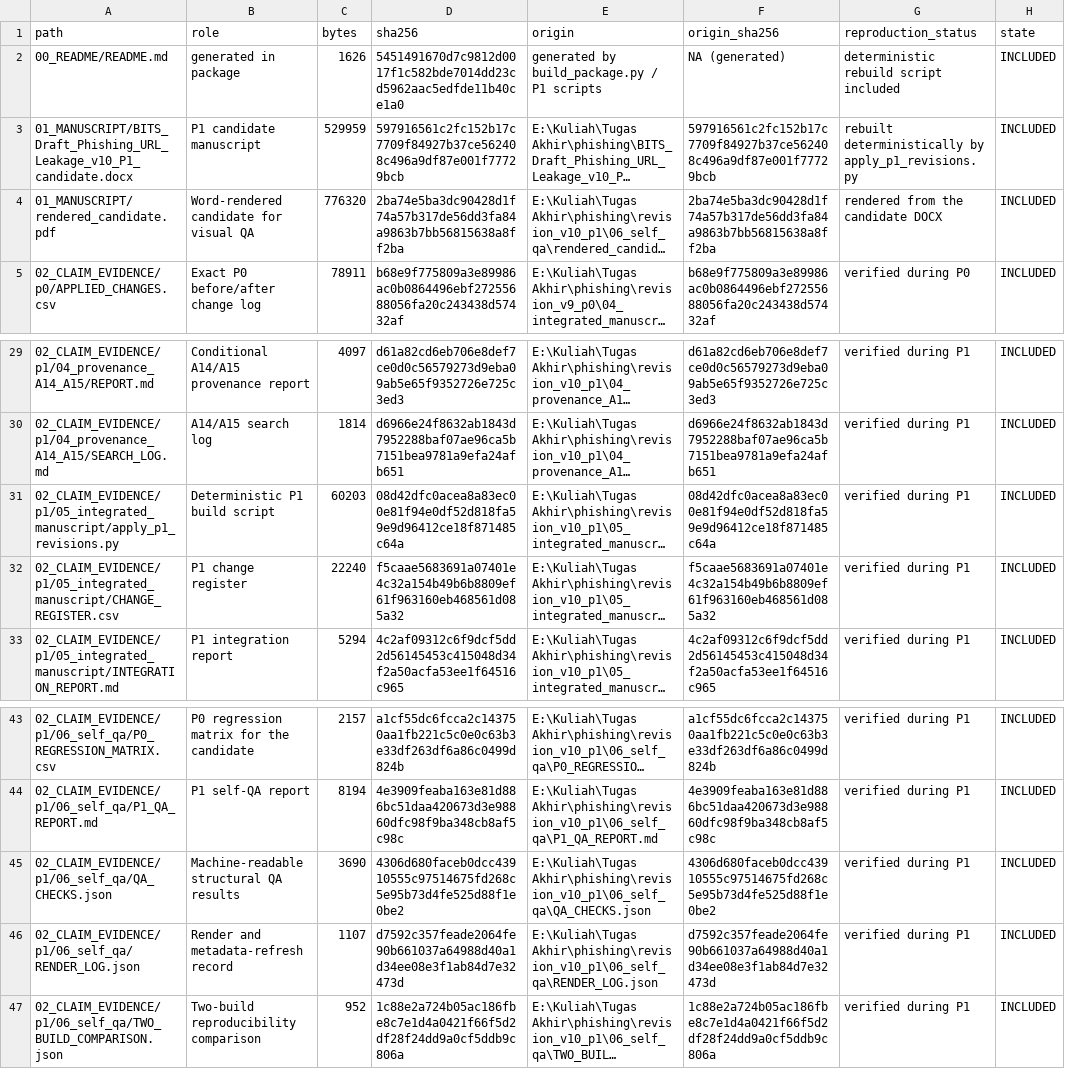
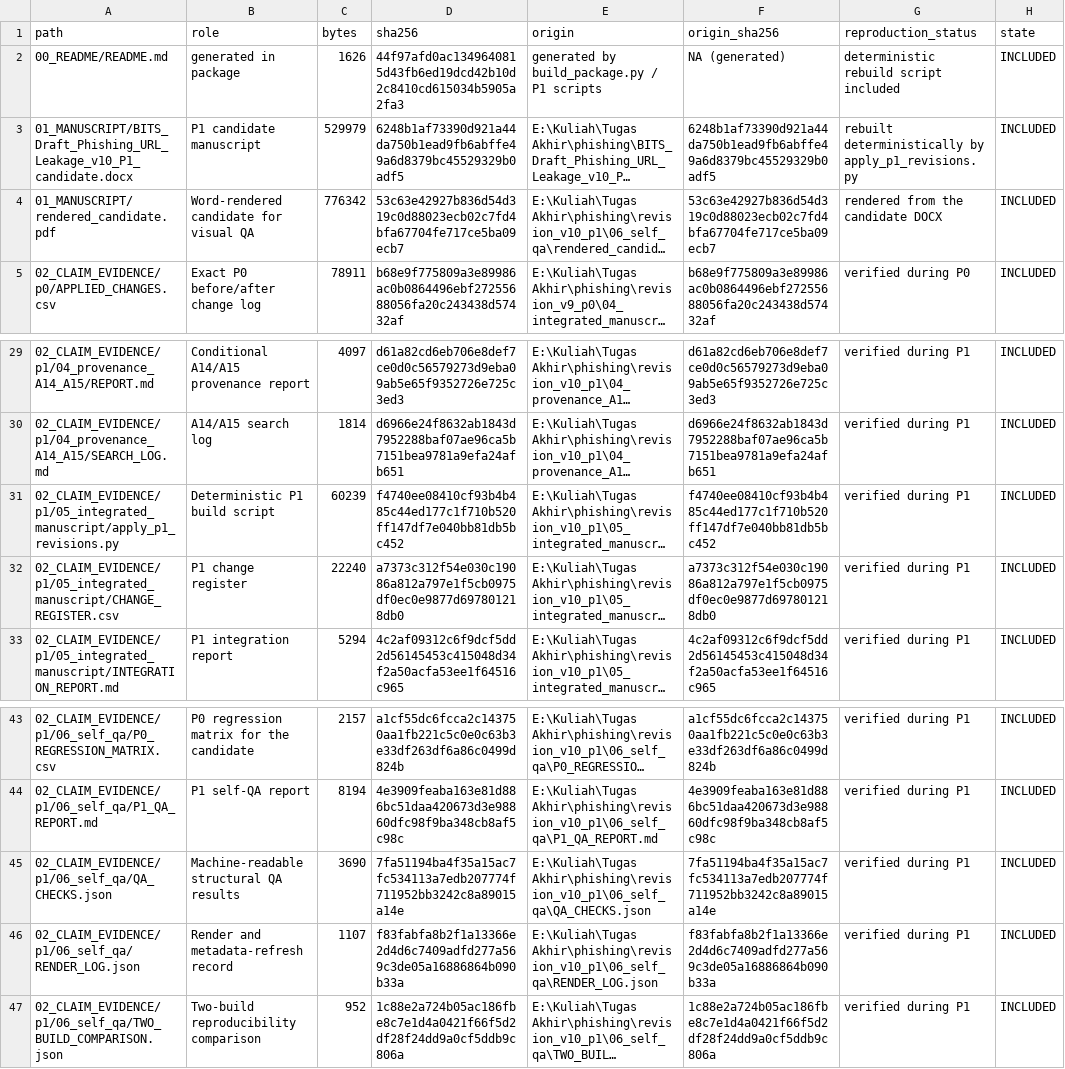
Before and after one commit to Handy-Wibowo/supreme-sniffle, a CSV file: MANIFEST.csv, drawn as a sheet; only a part is shown, gaps mark what is left out; long unchanged cells end in …; the diff names each change by its address in the sheet, - before the commit and + after, or states it on an @@ line.

```diff
--- a/MANIFEST.csv
+++ b/MANIFEST.csv
-D2 (sha256): 5451491670d7c9812d0017f1c582bde7014dd23cd5962aac5edfde11b40ce1a0
+D2 (sha256): 44f97afd0ac1349640815d43fb6ed19dcd42b10d2c8410cd615034b5905a2fa3
-C3 (bytes): 529959
+C3 (bytes): 529979
-D3 (sha256): 597916561c2fc152b17c7709f84927b37ce562408c496a9df87e001f77729bcb
+D3 (sha256): 6248b1af73390d921a44da750b1ead9fb6abffe49a6d8379bc45529329b0adf5
-F3 (origin_sha256): 597916561c2fc152b17c7709f84927b37ce562408c496a9df87e001f77729bcb
+F3 (origin_sha256): 6248b1af73390d921a44da750b1ead9fb6abffe49a6d8379bc45529329b0adf5
-C4 (bytes): 776320
+C4 (bytes): 776342
-D4 (sha256): 2ba74e5ba3dc90428d1f74a57b317de56dd3fa84a9863b7bb56815638a8ff2ba
+D4 (sha256): 53c63e42927b836d54d319c0d88023ecb02c7fd4bfa67704fe717ce5ba09ecb7
-F4 (origin_sha256): 2ba74e5ba3dc90428d1f74a57b317de56dd3fa84a9863b7bb56815638a8ff2ba
+F4 (origin_sha256): 53c63e42927b836d54d319c0d88023ecb02c7fd4bfa67704fe717ce5ba09ecb7
-C31 (bytes): 60203
+C31 (bytes): 60239
-D31 (sha256): 08d42dfc0acea8a83ec00e81f94e0df52d818fa59e9d96412ce18f871485c64a
+D31 (sha256): f4740ee08410cf93b4b485c44ed177c1f710b520ff147df7e040bb81db5bc452
-F31 (origin_sha256): 08d42dfc0acea8a83ec00e81f94e0df52d818fa59e9d96412ce18f871485c64a
+F31 (origin_sha256): f4740ee08410cf93b4b485c44ed177c1f710b520ff147df7e040bb81db5bc452
-D32 (sha256): f5caae5683691a07401e4c32a154b49b6b8809ef61f963160eb468561d085a32
+D32 (sha256): a7373c312f54e030c19086a812a797e1f5cb0975df0ec0e9877d697801218db0
-F32 (origin_sha256): f5caae5683691a07401e4c32a154b49b6b8809ef61f963160eb468561d085a32
+F32 (origin_sha256): a7373c312f54e030c19086a812a797e1f5cb0975df0ec0e9877d697801218db0
-D45 (sha256): 4306d680faceb0dcc43910555c97514675fd268c5e95b73d4fe525d88f1e0be2
+D45 (sha256): 7fa51194ba4f35a15ac7fc534113a7edb207774f711952bb3242c8a89015a14e
-F45 (origin_sha256): 4306d680faceb0dcc43910555c97514675fd268c5e95b73d4fe525d88f1e0be2
+F45 (origin_sha256): 7fa51194ba4f35a15ac7fc534113a7edb207774f711952bb3242c8a89015a14e
-D46 (sha256): d7592c357feade2064fe90b661037a64988d40a1d34ee08e3f1ab84d7e32473d
+D46 (sha256): f83fabfa8b2f1a13366e2d4d6c7409adfd277a569c3de05a16886864b090b33a
-F46 (origin_sha256): d7592c357feade2064fe90b661037a64988d40a1d34ee08e3f1ab84d7e32473d
+F46 (origin_sha256): f83fabfa8b2f1a13366e2d4d6c7409adfd277a569c3de05a16886864b090b33a
```
Also changed, not shown: 02_CLAIM_EVIDENCE/p1/05_integrated_manuscript/CHANGE_REGISTER.csv, 7 other files.
